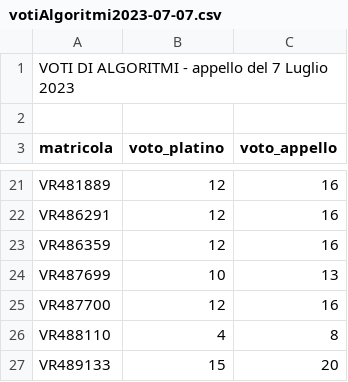
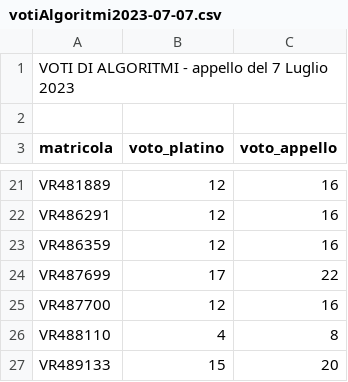
Before and after one commit to romeorizzi/portafoglioVoti_public, a CSV file: Algoritmi/2023-07-07/votiAlgoritmi2023-07-07.csv, drawn as a sheet; only a part is shown, gaps mark what is left out.

```diff
--- a/Algoritmi/2023-07-07/votiAlgoritmi2023-07-07.csv
+++ b/Algoritmi/2023-07-07/votiAlgoritmi2023-07-07.csv
@@ -23,3 +23,3 @@ VR486291,12,16
 VR486359,12,16
-VR487699,10,13
+VR487699,17,22
 VR487700,12,16
```
Also changed, not shown: Algoritmi/2023-07-07/tabella_risultati.csv, 1 other file.
